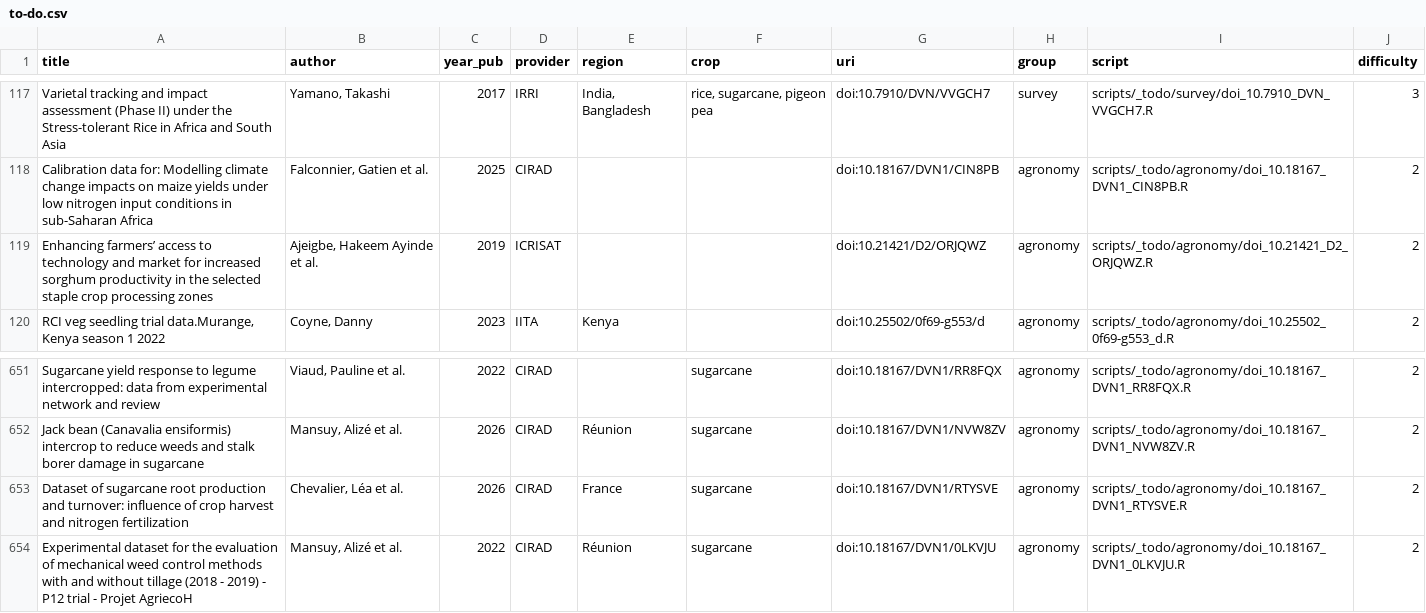
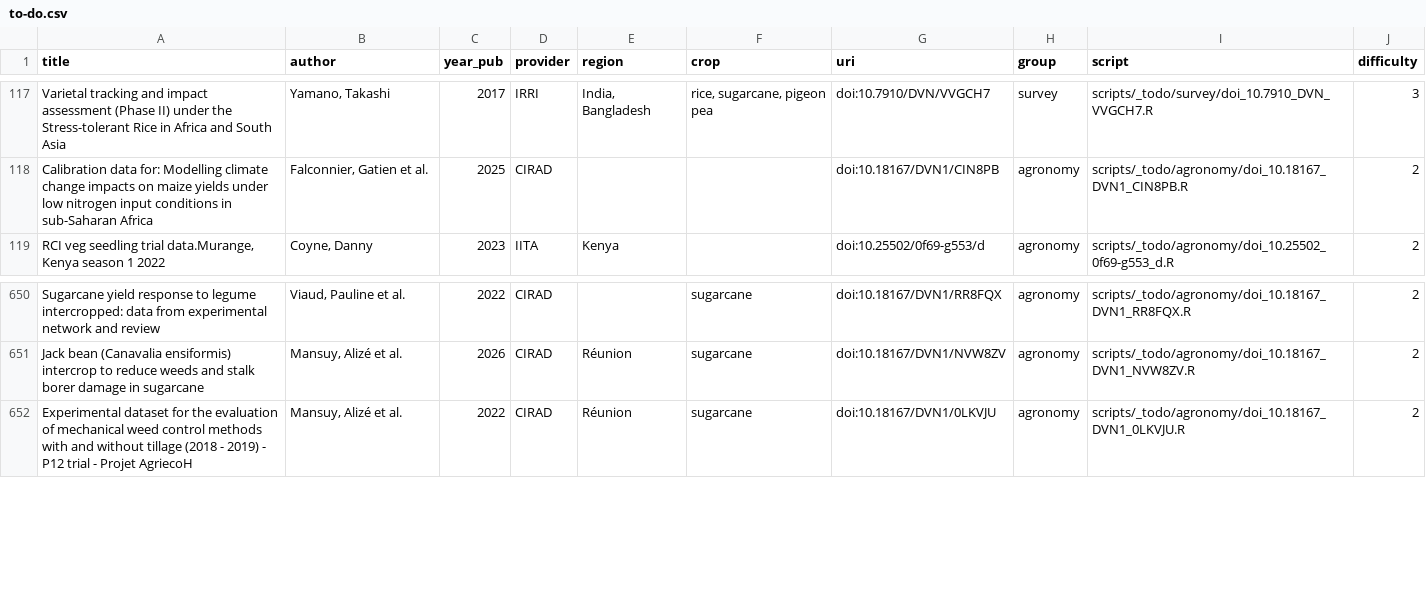
Before and after one commit to carob-data/carob, a CSV file: misc/todo/to-do.csv, drawn as a sheet; only a part is shown, gaps mark what is left out.

```diff
--- a/misc/todo/to-do.csv
+++ b/misc/todo/to-do.csv
@@ -118,3 +118,2 @@
 "Calibration data for: Modelling climate change impacts on maize yields under low nitrogen input conditions in sub-Saharan Africa","Falconnier, Gatien et al.",2025,"CIRAD","","","doi:10.18167/DVN1/CIN8PB","agronomy","scripts/_todo/agronomy/doi_10.18167_DVN1_CIN8PB.R",2
-"Enhancing farmers’ access to technology and market for increased sorghum productivity in the selected staple crop processing zones","Ajeigbe, Hakeem Ayinde et al.",2019,"ICRISAT","","","doi:10.21421/D2/ORJQWZ","agronomy","scripts/_todo/agronomy/doi_10.21421_D2_ORJQWZ.R",2
 "RCI veg seedling trial data.Murange, Kenya season 1 2022","Coyne, Danny",2023,"IITA","Kenya","","doi:10.25502/0f69-g553/d","agronomy","scripts/_todo/agronomy/doi_10.25502_0f69-g553_d.R",2
@@ -652,3 +651,2 @@
 "Jack bean (Canavalia ensiformis) intercrop to reduce weeds and stalk borer damage in sugarcane","Mansuy, Alizé et al.",2026,"CIRAD","Réunion","sugarcane","doi:10.18167/DVN1/NVW8ZV","agronomy","scripts/_todo/agronomy/doi_10.18167_DVN1_NVW8ZV.R",2
-"Dataset of sugarcane root production and turnover: influence of crop harvest and nitrogen fertilization","Chevalier, Léa et al.",2026,"CIRAD","France","sugarcane","doi:10.18167/DVN1/RTYSVE","agronomy","scripts/_todo/agronomy/doi_10.18167_DVN1_RTYSVE.R",2
 "Experimental dataset for the evaluation of mechanical weed control methods with and without tillage (2018 - 2019) - P12 trial - Projet AgriecoH","Mansuy, Alizé et al.",2022,"CIRAD","Réunion","sugarcane","doi:10.18167/DVN1/0LKVJU","agronomy","scripts/_todo/agronomy/doi_10.18167_DVN1_0LKVJU.R",2
```
Also changed, not shown: 4 other files.
